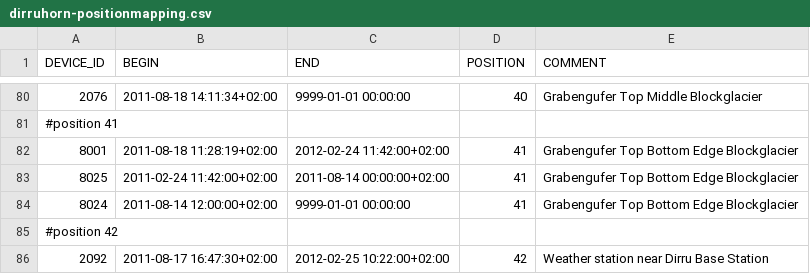
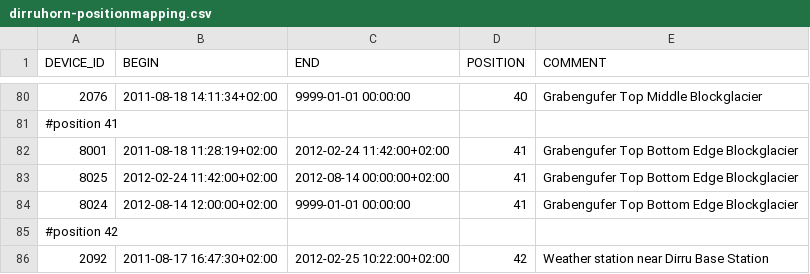
Before and after one commit to LSIR/gsn, a CSV file: gsn/conf/permasense/dirruhorn-positionmapping.csv, drawn as a sheet; only a part is shown, gaps mark what is left out.

```diff
--- a/gsn/conf/permasense/dirruhorn-positionmapping.csv
+++ b/gsn/conf/permasense/dirruhorn-positionmapping.csv
@@ -82,4 +82,4 @@
 "8001","2011-08-18 11:28:19+02:00","2012-02-24 11:42:00+02:00","41","Grabengufer Top Bottom Edge Blockglacier"
-"8025","2011-02-24 11:42:00+02:00","2011-08-14 00:00:00+02:00","41","Grabengufer Top Bottom Edge Blockglacier"
-"8024","2011-08-14 12:00:00+02:00","9999-01-01 00:00:00","41","Grabengufer Top Bottom Edge Blockglacier"
+"8025","2012-02-24 11:42:00+02:00","2012-08-14 00:00:00+02:00","41","Grabengufer Top Bottom Edge Blockglacier"
+"8024","2012-08-14 12:00:00+02:00","9999-01-01 00:00:00","41","Grabengufer Top Bottom Edge Blockglacier"
 #position 42
```
